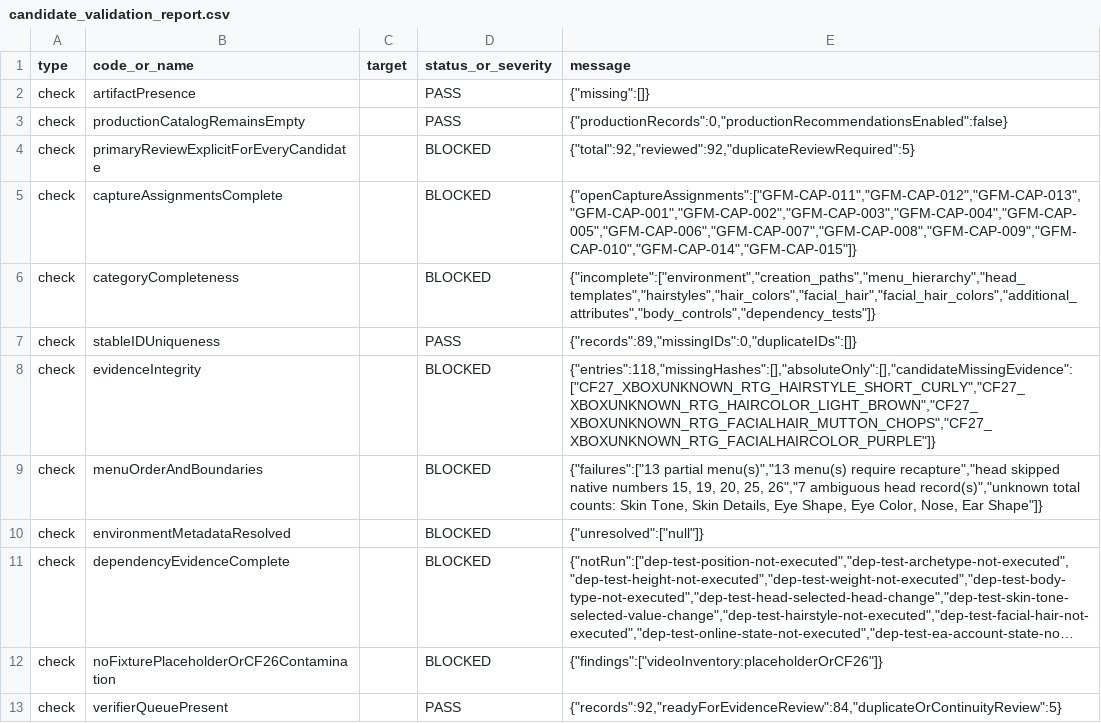
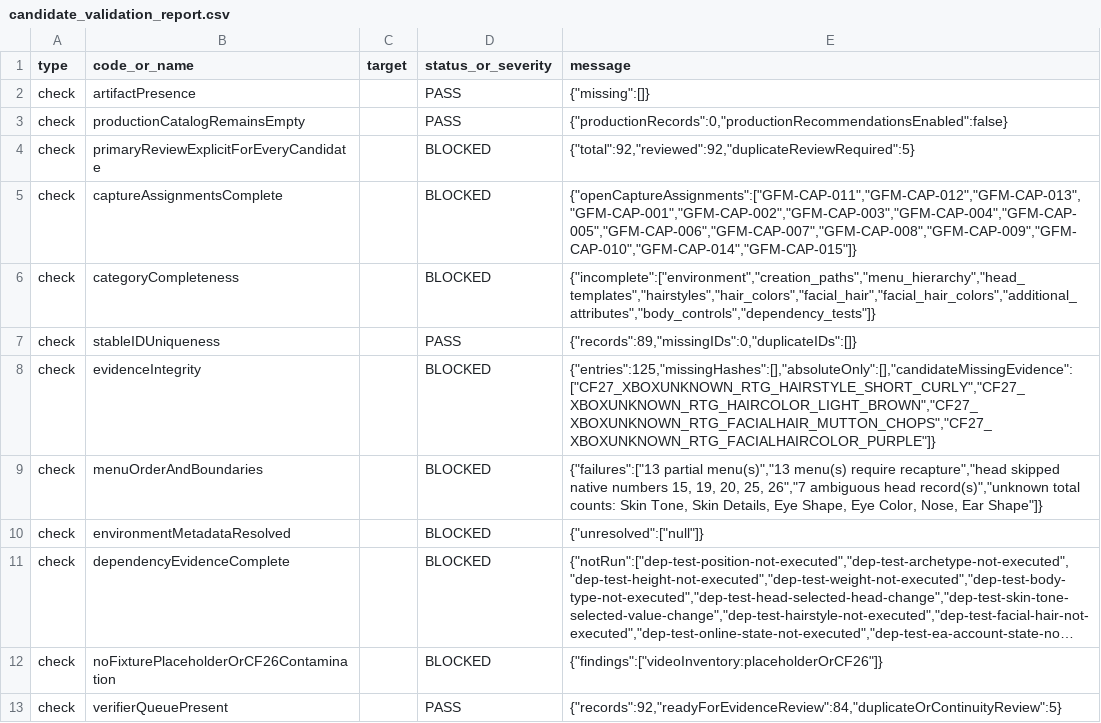
Before and after one commit to wyattskaggs96-ctrl/GameFaceMatch, a CSV file: data/phase-zero/verification-candidates/CF27_XBOX_RTG_RESEARCH_CANDIDATE_v1.0.0/candidate_validation_report.csv, drawn as a sheet; only a part is shown; long unchanged cells end in ….

```diff
--- a/data/phase-zero/verification-candidates/CF27_XBOX_RTG_RESEARCH_CANDIDATE_v1.0.0/candidate_validation_report.csv
+++ b/data/phase-zero/verification-candidates/CF27_XBOX_RTG_RESEARCH_CANDIDATE_v1.0.0/candidate_validation_report.csv
@@ -7,3 +7,3 @@ check,categoryCompleteness,,BLOCKED,"{""incomplete"":[""environment"",""creation
 check,stableIDUniqueness,,PASS,"{""records"":89,""missingIDs"":0,""duplicateIDs"":[]}"
-check,evidenceIntegrity,,BLOCKED,"{""entries"":118,""missingHashes"":[],""absoluteOnly"":[],""candidateMissingEvidence"":[""CF27_XBOXUNKNOWN_RTG_HAIRSTYLE_SHORT_CURLY"",""CF27_XBOXUNKNOWN_RTG_HAIRCOLOR_LIGHT_BROWN"",""CF27_XBOXUNKNOWN_RTG_FACIALHAIR_MUTTON_CHOPS"",""CF27_XBOXUNKNOWN_RTG_FACIALHAIRCOLOR_PURPLE""]}"
+check,evidenceIntegrity,,BLOCKED,"{""entries"":125,""missingHashes"":[],""absoluteOnly"":[],""candidateMissingEvidence"":[""CF27_XBOXUNKNOWN_RTG_HAIRSTYLE_SHORT_CURLY"",""CF27_XBOXUNKNOWN_RTG_HAIRCOLOR_LIGHT_BROWN"",""CF27_XBOXUNKNOWN_RTG_FACIALHAIR_MUTTON_CHOPS"",""CF27_XBOXUNKNOWN_RTG_FACIALHAIRCOLOR_PURPLE""]}"
 check,menuOrderAndBoundaries,,BLOCKED,"{""failures"":[""13 partial menu(s)"",""13 menu(s) require recapture"",""head skipped native numbers 15, 19, 20, 25, 26"",""7 ambiguous head record(s)"",""unknown total counts: Skin Tone, Skin Details, Eye Shape, Eye Color, Nose, Ear Shape""]}"
```
Also changed, not shown: data/phase-zero/cf27_existing_media_verification_gap_audit.csv, data/phase-zero/cf27_minimum_recapture_queue.csv, 42 other files.
